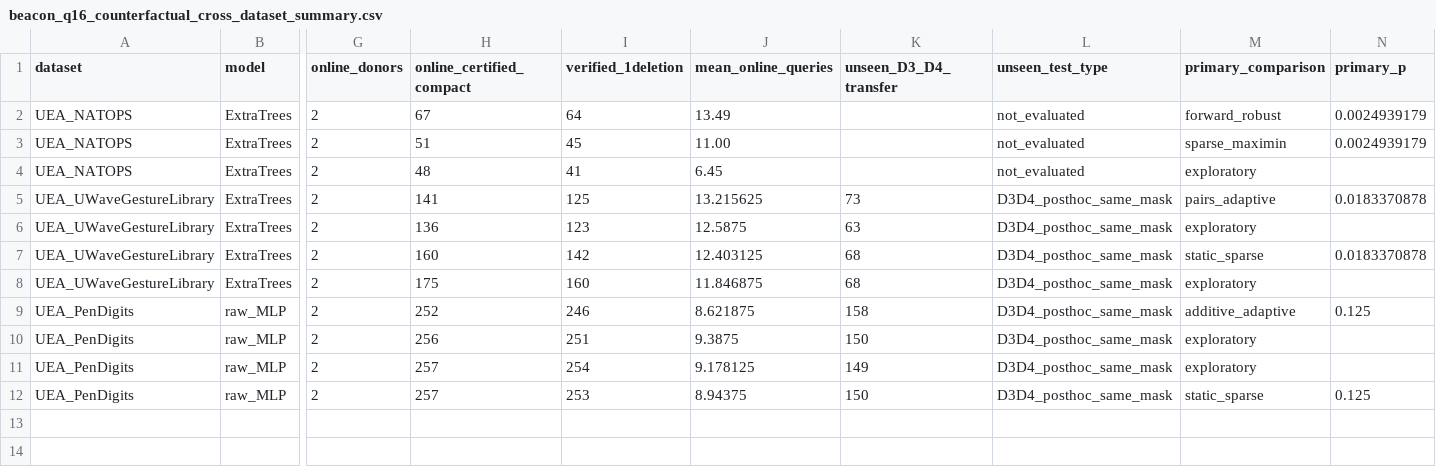
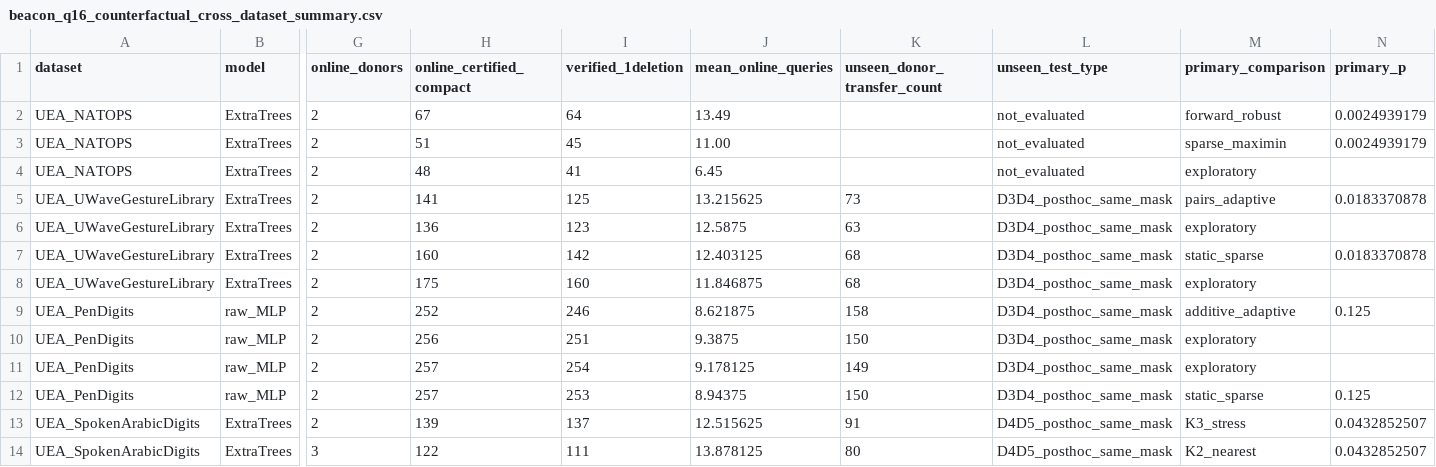
Before and after one commit to fims9000/BeaconXAI, a CSV file: artifacts/beacon_q16_counterfactual_cross_dataset_summary.csv, drawn as a sheet; only a part is shown, gaps mark what is left out; rows hold the shown columns only; the diff names each change by its address in the sheet, - before the commit and + after, or states it on an @@ line.

Commit message:
Add verified SpokenArabic K2 K3 negative transfer outcome to machine-readable cross-dataset Q16 table

```diff
--- a/artifacts/beacon_q16_counterfactual_cross_dataset_summary.csv
+++ b/artifacts/beacon_q16_counterfactual_cross_dataset_summary.csv
-K1: unseen_D3_D4_transfer
+K1: unseen_donor_transfer_count
+row 13: UEA_SpokenArabicDigits | ExtraTrees | 2 | 139 | 137 | 12.515625 | 91 | D4D5_posthoc_same_mask | K3_stress | 0.0432852507
+row 14: UEA_SpokenArabicDigits | ExtraTrees | 3 | 122 | 111 | 13.878125 | 80 | D4D5_posthoc_same_mask | K2_nearest | 0.0432852507
```
